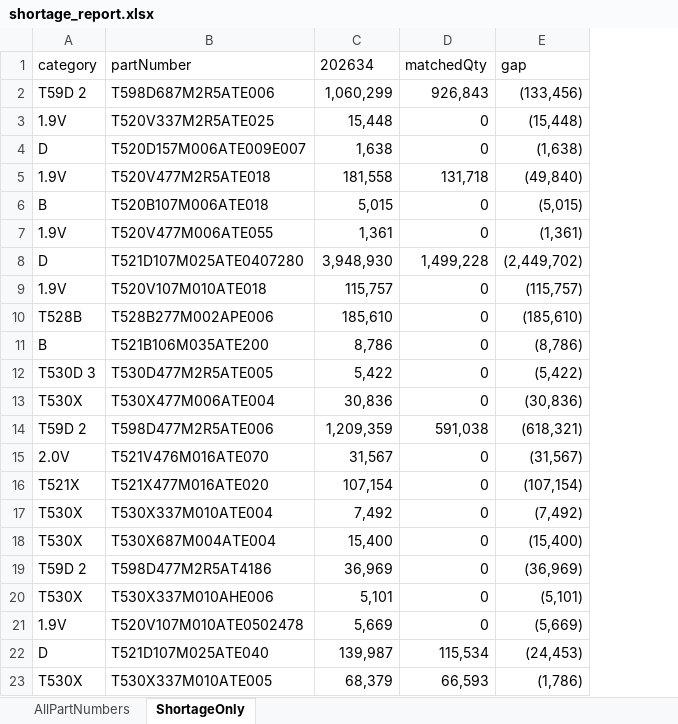
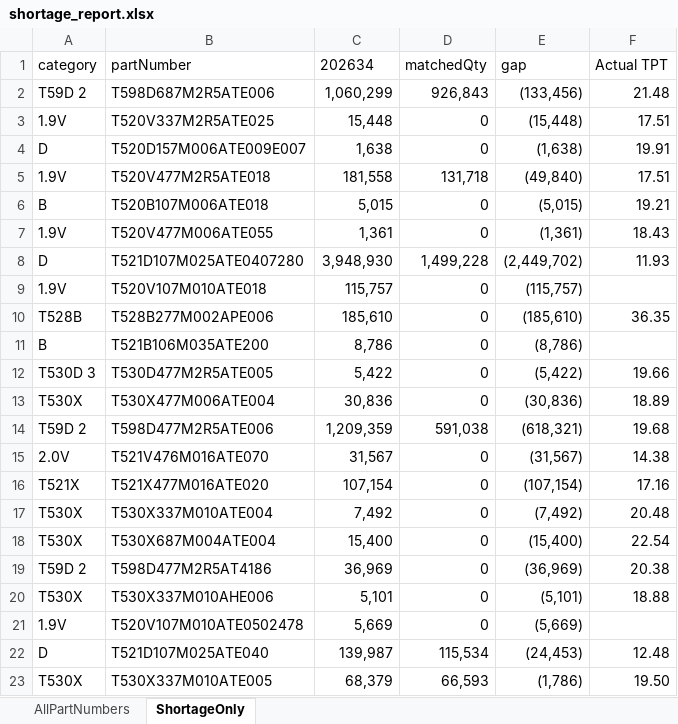
Before and after one commit to Esme-1234/Claude, an Excel workbook: shortage_report.xlsx, sheet ShortageOnly, drawn as a sheet; values as stored, in another font and other column widths than the file's, no borders; the diff names each change by its address in the sheet, - before the commit and + after, or states it on an @@ line.

```diff
--- a/shortage_report.xlsx (sheet ShortageOnly)
+++ b/shortage_report.xlsx (sheet ShortageOnly)
+column F (Actual TPT), rows 2-23: 21.48 | 17.51 | 19.91 | 17.51 | 19.21 | 18.43 | 11.93 |  | 36.35 |  | 19.66 | 18.89 | 19.68 | 14.38 | 17.16 | 20.48 | 22.54 | 20.38 | 18.88 |  | 12.48 | 19.50
```
Also changed, not shown: sheet AllPartNumbers, 1 other file.
